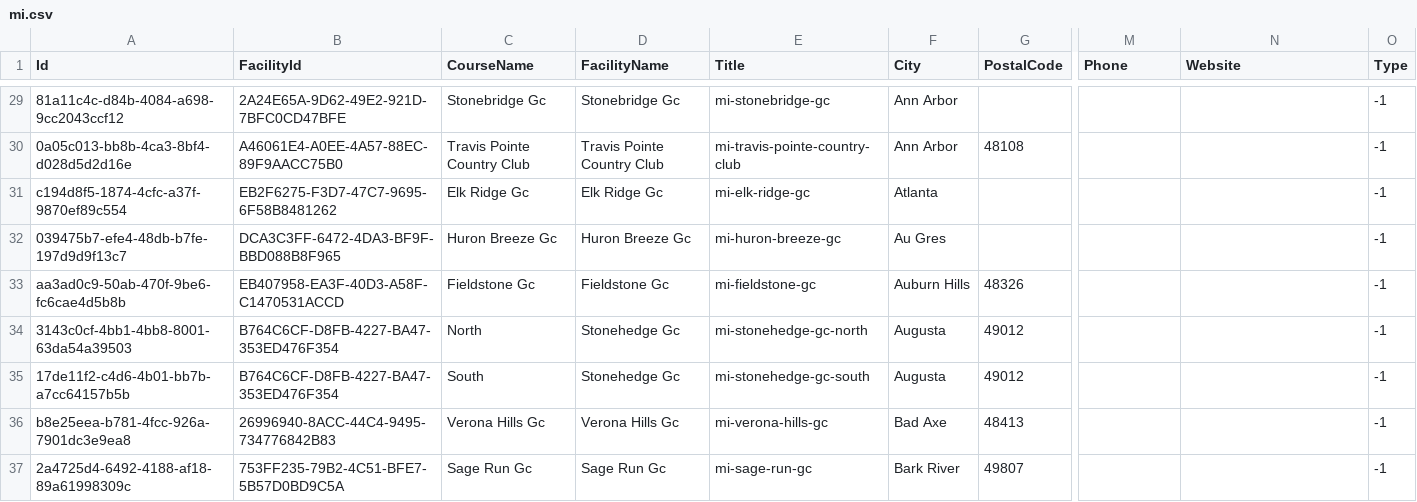
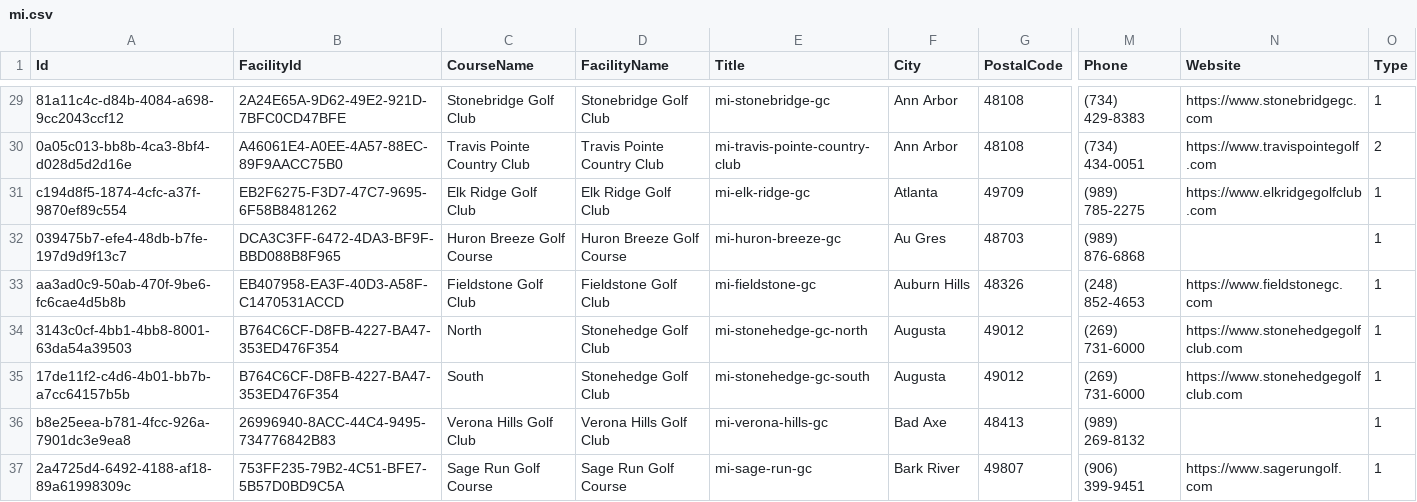
Before and after one commit to Golf-Course-Project/admin-webapp, a CSV file: .imports/data/mi.csv, drawn as a sheet; only a part is shown, gaps mark what is left out; the diff covers the shown part only; the diff names each change by its address in the sheet, - before the commit and + after, or states it on an @@ line.

```diff
--- a/.imports/data/mi.csv
+++ b/.imports/data/mi.csv
-C29 (CourseName): Stonebridge Gc
+C29 (CourseName): Stonebridge Golf Club
-D29 (FacilityName): Stonebridge Gc
+D29 (FacilityName): Stonebridge Golf Club
-G29 (PostalCode): (empty)
+G29 (PostalCode): 48108
-M29 (Phone): (empty)
+M29 (Phone): (734) 429-8383
-N29 (Website): (empty)
+N29 (Website): https://www.stonebridgegc.com
-O29 (Type): -1
+O29 (Type): 1
-M30 (Phone): (empty)
+M30 (Phone): (734) 434-0051
-N30 (Website): (empty)
+N30 (Website): https://www.travispointegolf.com
-O30 (Type): -1
+O30 (Type): 2
-C31 (CourseName): Elk Ridge Gc
+C31 (CourseName): Elk Ridge Golf Club
-D31 (FacilityName): Elk Ridge Gc
+D31 (FacilityName): Elk Ridge Golf Club
-G31 (PostalCode): (empty)
+G31 (PostalCode): 49709
-M31 (Phone): (empty)
+M31 (Phone): (989) 785-2275
-N31 (Website): (empty)
+N31 (Website): https://www.elkridgegolfclub.com
-O31:O37 (Type): -1
+O31:O37 (Type): 1
-C32 (CourseName): Huron Breeze Gc
+C32 (CourseName): Huron Breeze Golf Course
-D32 (FacilityName): Huron Breeze Gc
+D32 (FacilityName): Huron Breeze Golf Course
-G32 (PostalCode): (empty)
+G32 (PostalCode): 48703
-M32 (Phone): (empty)
+M32 (Phone): (989) 876-6868
-C33 (CourseName): Fieldstone Gc
+C33 (CourseName): Fieldstone Golf Club
-D33 (FacilityName): Fieldstone Gc
+D33 (FacilityName): Fieldstone Golf Club
-M33 (Phone): (empty)
+M33 (Phone): (248) 852-4653
-N33 (Website): (empty)
+N33 (Website): https://www.fieldstonegc.com
-D34:D35 (FacilityName): Stonehedge Gc
+D34:D35 (FacilityName): Stonehedge Golf Club
-M34:M35 (Phone): (empty)
+M34:M35 (Phone): (269) 731-6000
-N34:N35 (Website): (empty)
+N34:N35 (Website): https://www.stonehedgegolfclub.com
-C36 (CourseName): Verona Hills Gc
+C36 (CourseName): Verona Hills Golf Club
-D36 (FacilityName): Verona Hills Gc
+D36 (FacilityName): Verona Hills Golf Club
-M36 (Phone): (empty)
+M36 (Phone): (989) 269-8132
-C37 (CourseName): Sage Run Gc
+C37 (CourseName): Sage Run Golf Course
-D37 (FacilityName): Sage Run Gc
+D37 (FacilityName): Sage Run Golf Course
-M37 (Phone): (empty)
+M37 (Phone): (906) 399-9451
-N37 (Website): (empty)
+N37 (Website): https://www.sagerungolf.com
```
Also changed, not shown: 54 edited cells elsewhere in this file.
